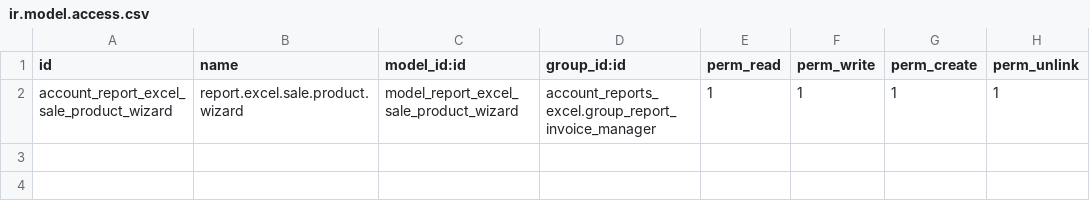
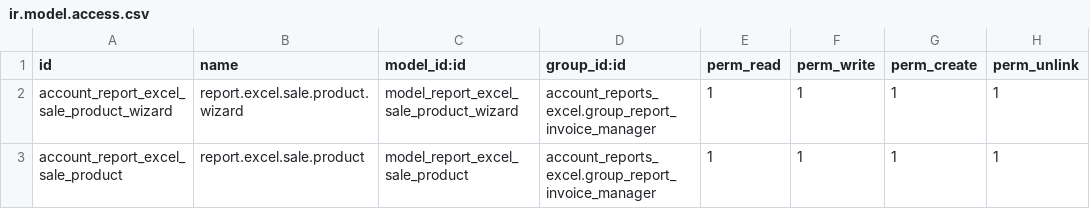
Before and after one commit to jslogyca/Logyca, a CSV file: account_reports_excel/security/ir.model.access.csv, drawn as a sheet; the diff names each change by its address in the sheet, - before the commit and + after, or states it on an @@ line.

Commit message:
Ingresos Proyectados Reporte - Ajuste Reporte Facturación en NC en USD

```diff
--- a/account_reports_excel/security/ir.model.access.csv
+++ b/account_reports_excel/security/ir.model.access.csv
+row 3: account_report_excel_sale_product | report.excel.sale.product | model_report_excel_sale_product | account_reports_excel.group_report_invoice_manager | 1 | 1 | 1 | 1
```
Also changed, not shown: 25 other files.
